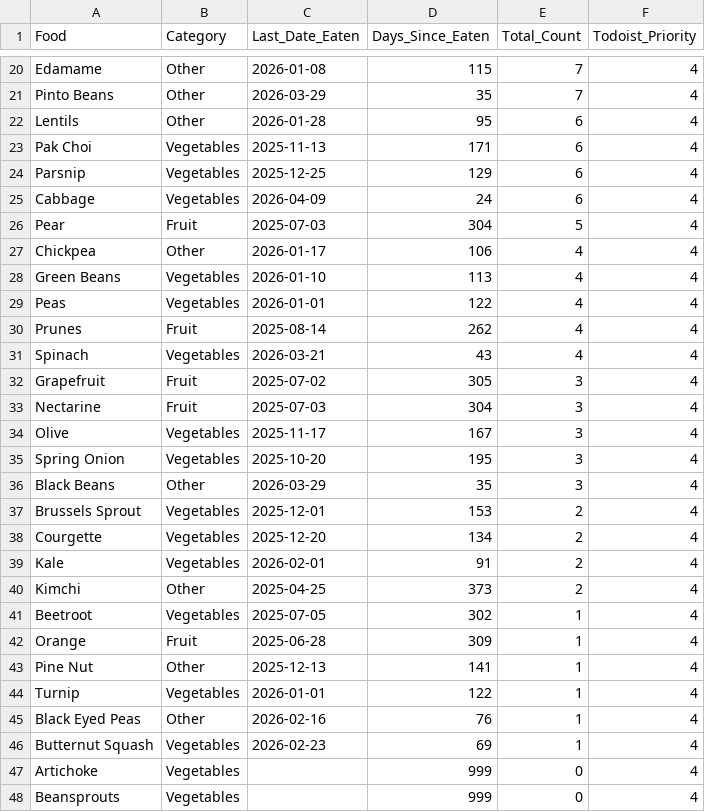
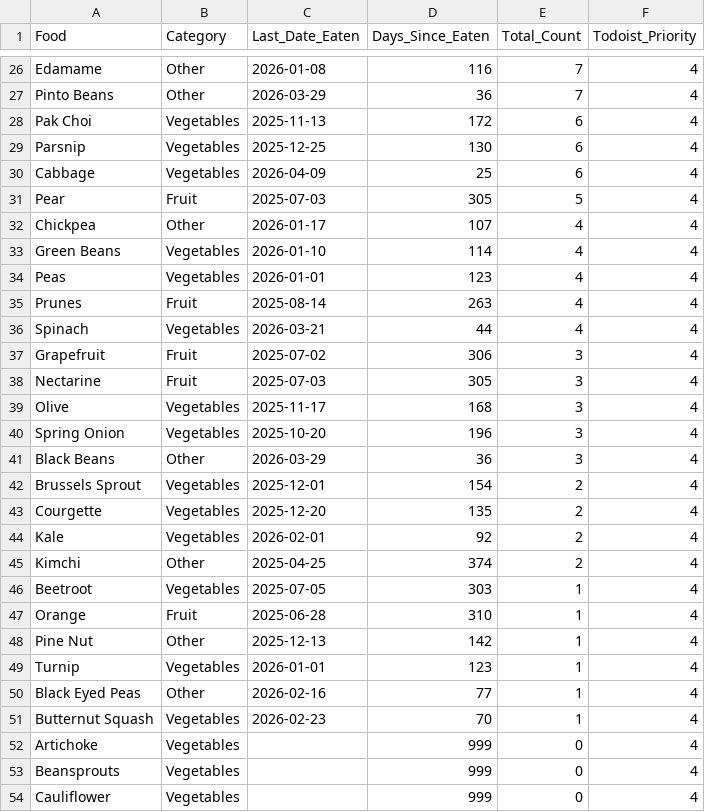
Before and after one commit to JevonDaffyd/python-food-tracker, a CSV file: food_reference.csv, drawn as a sheet; only a part is shown, gaps mark what is left out; the shorter side is filled out with more unchanged rows; removed rows and columns are numbered as before the commit, all else as after; the diff covers the shown part only; the diff names each change by its address in the sheet, - before the commit and + after, or states it on an @@ line.

```diff
--- a/food_reference.csv
+++ b/food_reference.csv
-D26 (Days_Since_Eaten): 115
+D26 (Days_Since_Eaten): 116
-D27 (Days_Since_Eaten): 35
+D27 (Days_Since_Eaten): 36
-row 22: Lentils | Other | 2026-01-28 | 95 | 6 | 4
-D28 (Days_Since_Eaten): 171
+D28 (Days_Since_Eaten): 172
-D29 (Days_Since_Eaten): 129
+D29 (Days_Since_Eaten): 130
-D30 (Days_Since_Eaten): 24
+D30 (Days_Since_Eaten): 25
-D31 (Days_Since_Eaten): 304
+D31 (Days_Since_Eaten): 305
-D32 (Days_Since_Eaten): 106
+D32 (Days_Since_Eaten): 107
-D33 (Days_Since_Eaten): 113
+D33 (Days_Since_Eaten): 114
-D34 (Days_Since_Eaten): 122
+D34 (Days_Since_Eaten): 123
-D35 (Days_Since_Eaten): 262
+D35 (Days_Since_Eaten): 263
-D36 (Days_Since_Eaten): 43
+D36 (Days_Since_Eaten): 44
-D37 (Days_Since_Eaten): 305
+D37 (Days_Since_Eaten): 306
-D38 (Days_Since_Eaten): 304
+D38 (Days_Since_Eaten): 305
-D39 (Days_Since_Eaten): 167
+D39 (Days_Since_Eaten): 168
-D40 (Days_Since_Eaten): 195
+D40 (Days_Since_Eaten): 196
-D41 (Days_Since_Eaten): 35
+D41 (Days_Since_Eaten): 36
-D42 (Days_Since_Eaten): 153
+D42 (Days_Since_Eaten): 154
-D43 (Days_Since_Eaten): 134
+D43 (Days_Since_Eaten): 135
-D44 (Days_Since_Eaten): 91
+D44 (Days_Since_Eaten): 92
-D45 (Days_Since_Eaten): 373
+D45 (Days_Since_Eaten): 374
-D46 (Days_Since_Eaten): 302
+D46 (Days_Since_Eaten): 303
-D47 (Days_Since_Eaten): 309
+D47 (Days_Since_Eaten): 310
-D48 (Days_Since_Eaten): 141
+D48 (Days_Since_Eaten): 142
-D49 (Days_Since_Eaten): 122
+D49 (Days_Since_Eaten): 123
-D50 (Days_Since_Eaten): 76
+D50 (Days_Since_Eaten): 77
-D51 (Days_Since_Eaten): 69
+D51 (Days_Since_Eaten): 70
```
Also changed, not shown: 7 added rows, 6 removed rows and 46 edited cells elsewhere in this file.
